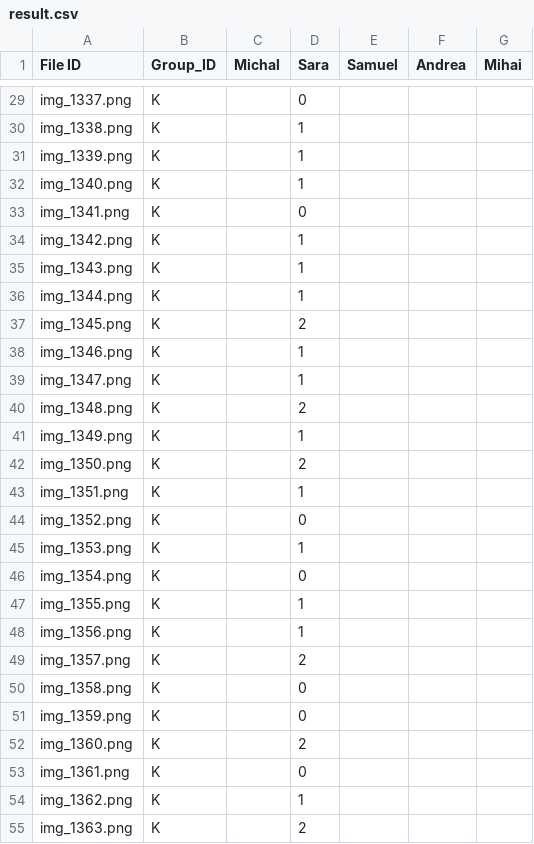
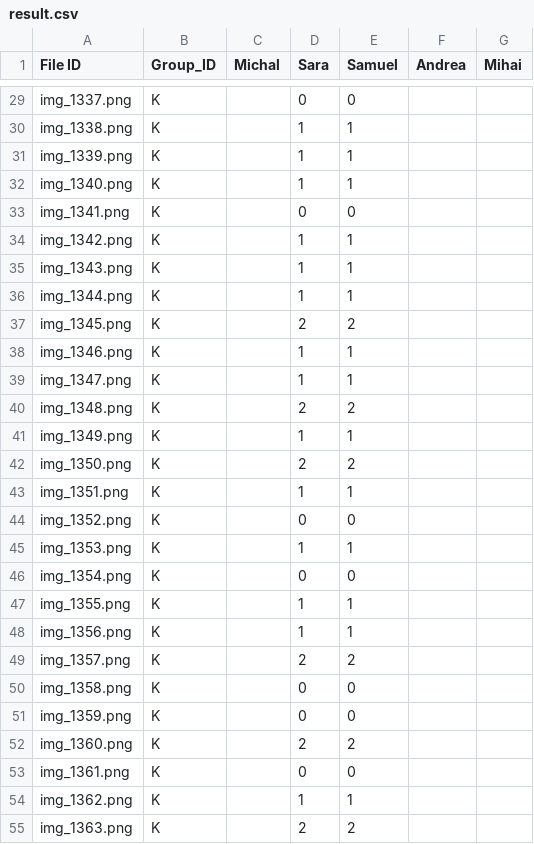
Before and after one commit to SamuelJ-hub/GroupK3, a CSV file: result/result.csv, drawn as a sheet; only a part is shown, gaps mark what is left out; the diff covers the shown part only; the diff names each change by its address in the sheet, - before the commit and + after, or states it on an @@ line.

```diff
--- a/result/result.csv
+++ b/result/result.csv
-E29 (Samuel): (empty)
+E29 (Samuel): 0
-E30:E32 (Samuel): (empty)
+E30:E32 (Samuel): 1
-E33 (Samuel): (empty)
+E33 (Samuel): 0
-E34:E36 (Samuel): (empty)
+E34:E36 (Samuel): 1
-E37 (Samuel): (empty)
+E37 (Samuel): 2
-E38:E39 (Samuel): (empty)
+E38:E39 (Samuel): 1
-E40 (Samuel): (empty)
+E40 (Samuel): 2
-E41 (Samuel): (empty)
+E41 (Samuel): 1
-E42 (Samuel): (empty)
+E42 (Samuel): 2
-E43 (Samuel): (empty)
+E43 (Samuel): 1
-E44 (Samuel): (empty)
+E44 (Samuel): 0
-E45 (Samuel): (empty)
+E45 (Samuel): 1
-E46 (Samuel): (empty)
+E46 (Samuel): 0
-E47:E48 (Samuel): (empty)
+E47:E48 (Samuel): 1
-E49 (Samuel): (empty)
+E49 (Samuel): 2
-E50:E51 (Samuel): (empty)
+E50:E51 (Samuel): 0
-E52 (Samuel): (empty)
+E52 (Samuel): 2
-E53 (Samuel): (empty)
+E53 (Samuel): 0
-E54 (Samuel): (empty)
+E54 (Samuel): 1
-E55 (Samuel): (empty)
+E55 (Samuel): 2
```
Also changed, not shown: 74 edited cells elsewhere in this file, 1 other file.
